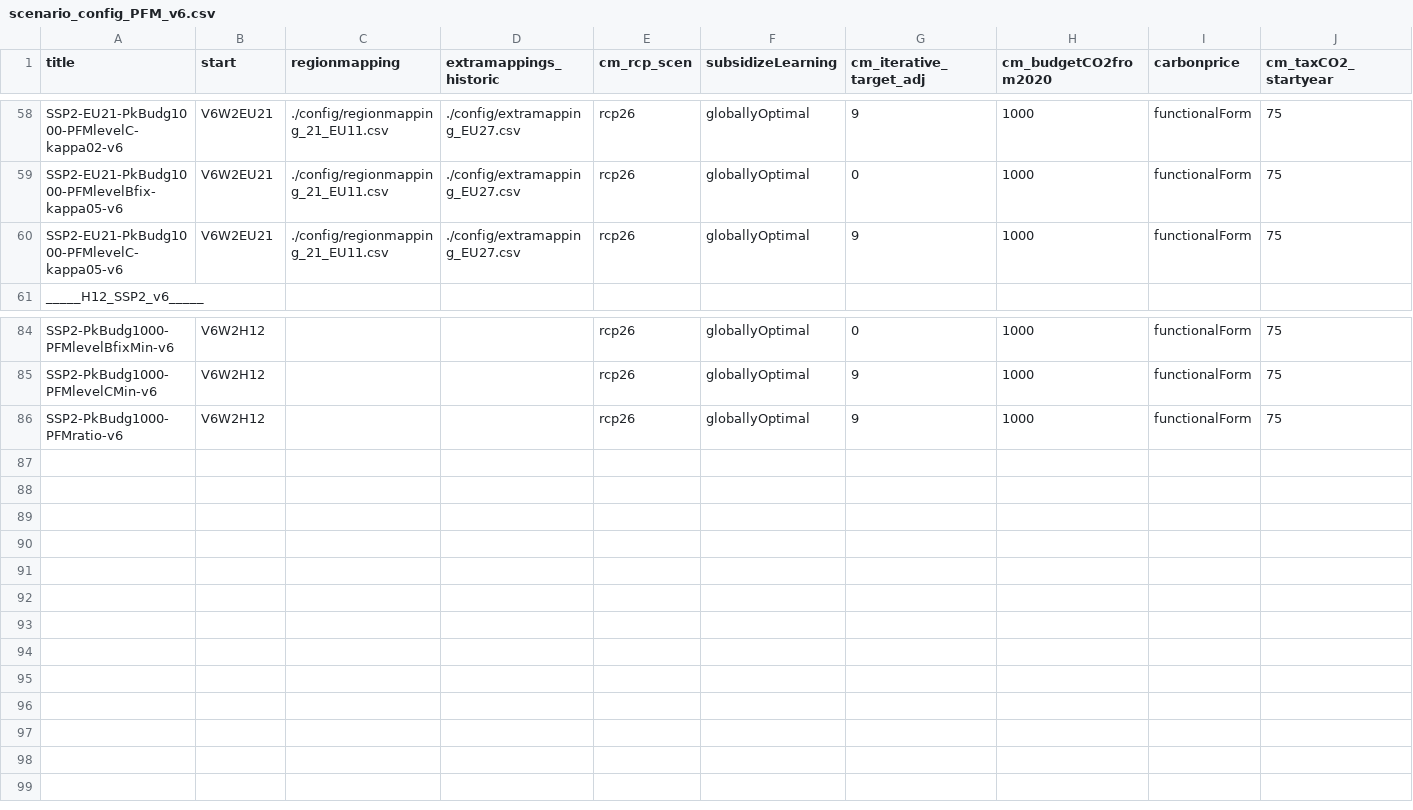
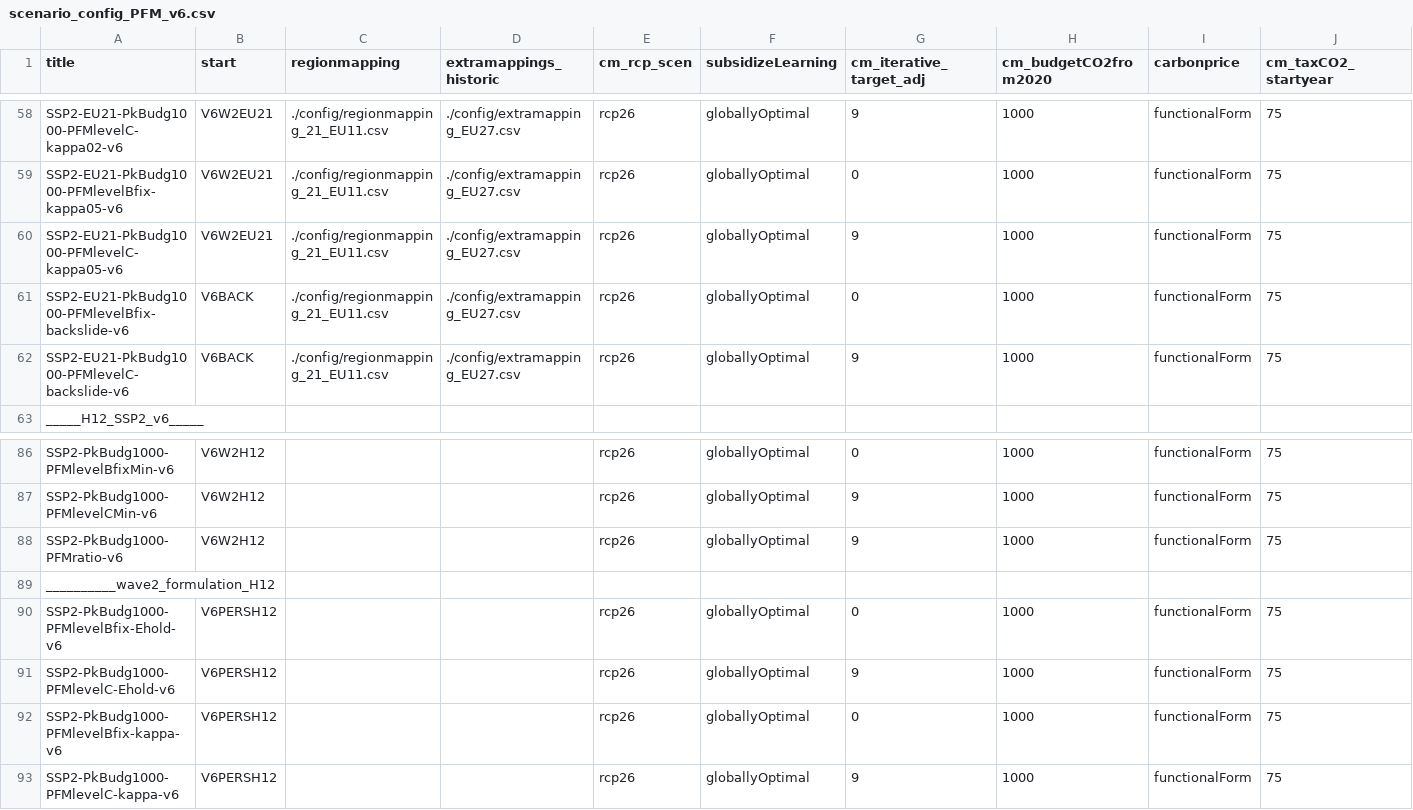
Before and after one commit to Renato-Rodrigues/remind, a CSV file: config/scenario_config_PFM_v6.csv, drawn as a sheet; only a part is shown, gaps mark what is left out; rows hold the shown columns only; the diff names each change by its address in the sheet, - before the commit and + after, or states it on an @@ line.

```diff
--- a/config/scenario_config_PFM_v6.csv
+++ b/config/scenario_config_PFM_v6.csv
+row 61: SSP2-EU21-PkBudg1000-PFMlevelBfix-backslide-v6 | V6BACK | ./config/regionmapping_21_EU11.csv | ./config/extramapping_EU27.csv | rcp26 | globallyOptimal | 0 | 1000 | functionalForm | 75
+row 62: SSP2-EU21-PkBudg1000-PFMlevelC-backslide-v6 | V6BACK | ./config/regionmapping_21_EU11.csv | ./config/extramapping_EU27.csv | rcp26 | globallyOptimal | 9 | 1000 | functionalForm | 75
+row 89: __________wave2_formulation_H12
+row 90: SSP2-PkBudg1000-PFMlevelBfix-Ehold-v6 | V6PERSH12 |  |  | rcp26 | globallyOptimal | 0 | 1000 | functionalForm | 75
+row 91: SSP2-PkBudg1000-PFMlevelC-Ehold-v6 | V6PERSH12 |  |  | rcp26 | globallyOptimal | 9 | 1000 | functionalForm | 75
+row 92: SSP2-PkBudg1000-PFMlevelBfix-kappa-v6 | V6PERSH12 |  |  | rcp26 | globallyOptimal | 0 | 1000 | functionalForm | 75
+row 93: SSP2-PkBudg1000-PFMlevelC-kappa-v6 | V6PERSH12 |  |  | rcp26 | globallyOptimal | 9 | 1000 | functionalForm | 75
```
